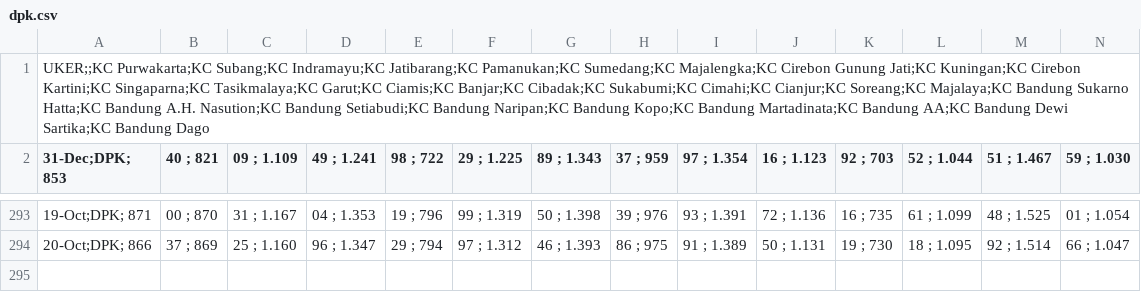
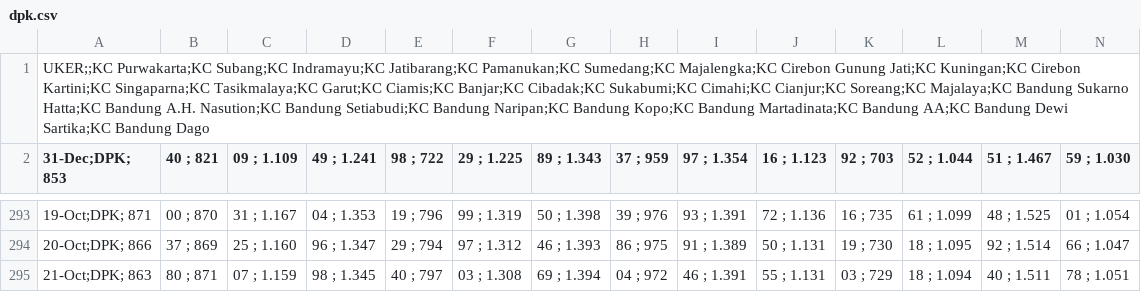
Before and after one commit to alganii14/grafik, a CSV file: csv mikro/dpk.csv, drawn as a sheet; only a part is shown, gaps mark what is left out; rows hold the shown columns only; the diff names each change by its address in the sheet, - before the commit and + after, or states it on an @@ line.

Commit message:
Update csv kcp, konsol, mikro, ritel untuk tanggal 21 Oktober

```diff
--- a/csv mikro/dpk.csv
+++ b/csv mikro/dpk.csv
+row 295: 21-Oct;DPK; 863 | 80 ; 871 | 07 ; 1.159 | 98 ; 1.345 | 40 ; 797 | 03 ; 1.308 | 69 ; 1.394 | 04 ; 972 | 46 ; 1.391 | 55 ; 1.131 | 03 ; 729 | 18 ; 1.094 | 40 ; 1.511 | 78 ; 1.051
```
Also changed, not shown: csv kcp/casa.csv, csv kcp/dpk.csv, 17 other files.
